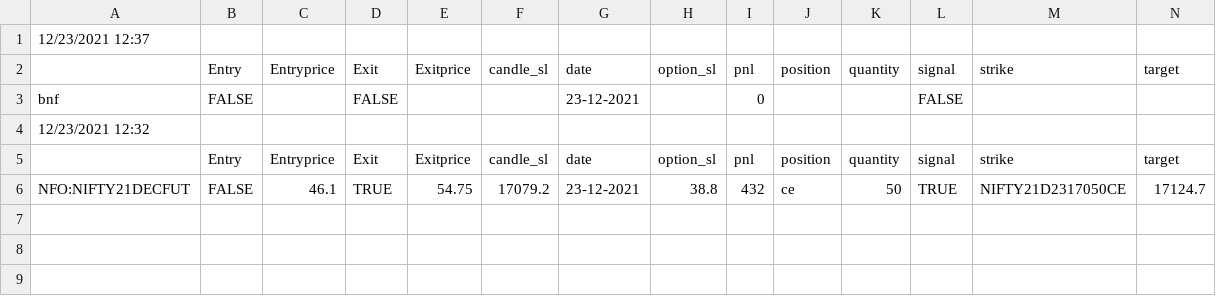
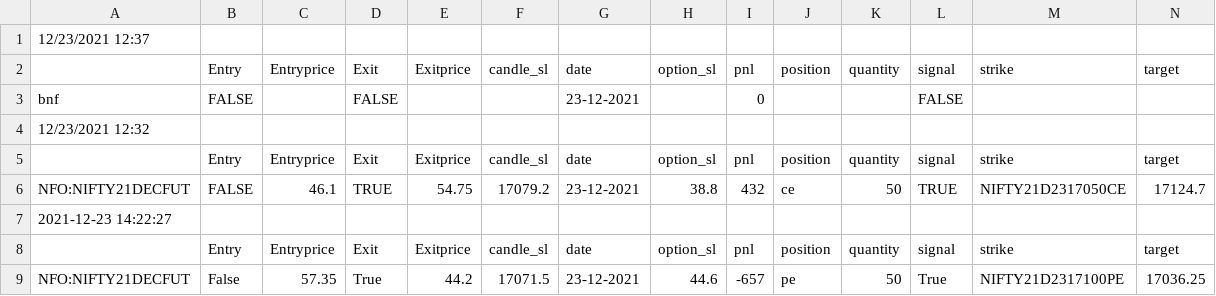
Before and after one commit to pragathi2016/stream, a CSV file: moch.csv, drawn as a sheet.

```diff
--- a/moch.csv
+++ b/moch.csv
@@ -6 +6,4 @@ bnf,FALSE,,FALSE,,,23-12-2021,,0,,,FALSE,,
 NFO:NIFTY21DECFUT,FALSE,46.1,TRUE,54.75,17079.2,23-12-2021,38.8,432,ce,50,TRUE,NIFTY21D2317050CE,17124.7
+2021-12-23 14:22:27
+,Entry,Entryprice,Exit,Exitprice,candle_sl,date,option_sl,pnl,position,quantity,signal,strike,target
+NFO:NIFTY21DECFUT,False,57.35,True,44.2,17071.5,23-12-2021,44.6,-657,pe,50,True,NIFTY21D2317100PE,17036.25
```
Also changed, not shown: rsi.csv.
